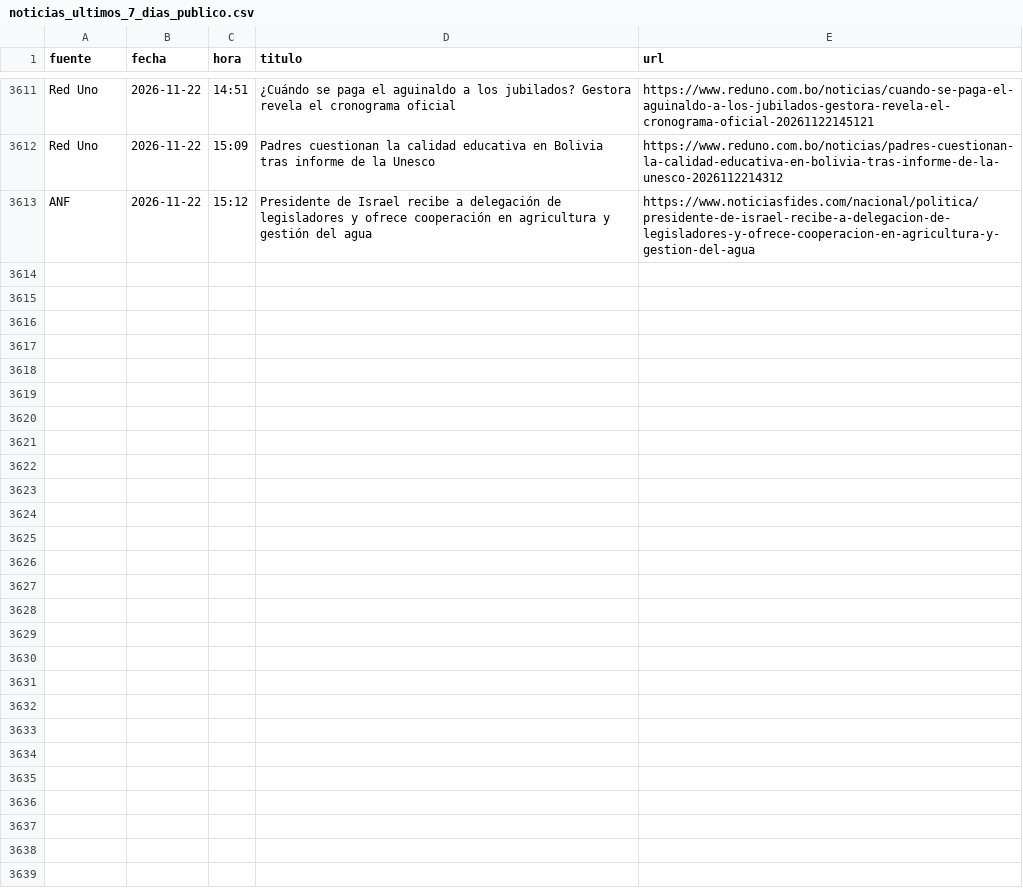
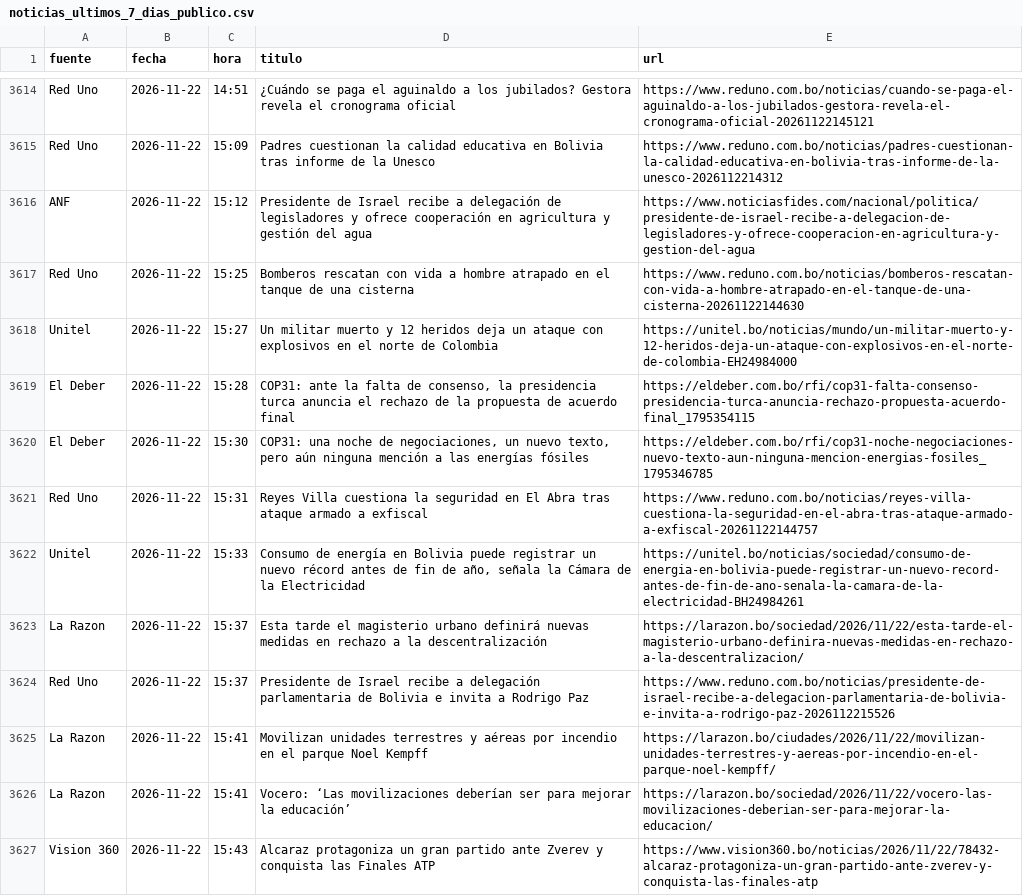
Before and after one commit to BohozX/Indices-de-Incertidumbre, a CSV file: noticias_ultimos_7_dias_publico.csv, drawn as a sheet; only a part is shown, gaps mark what is left out; the diff covers the shown part only.

```diff
--- a/noticias_ultimos_7_dias_publico.csv
+++ b/noticias_ultimos_7_dias_publico.csv
@@ -3613 +3616,12 @@ Red Uno,2026-11-22,15:09,Padres cuestionan la calidad educativa en Bolivia tras
 ANF,2026-11-22,15:12,Presidente de Israel recibe a delegación de legisladores y ofrece cooperación en agricultura y gestión del agua,https://www.noticiasfides.com/nacional/politica/presidente-de-israel-recibe-a-delegacion-de-legisladores-y-ofrece-cooperacion-en-agricultura-y-gestion-del-agua
+Red Uno,2026-11-22,15:25,Bomberos rescatan con vida a hombre atrapado en el tanque de una cisterna,https://www.reduno.com.bo/noticias/bomberos-rescatan-con-vida-a-hombre-atrapado-en-el-tanque-de-una-cisterna-20261122144630
+Unitel,2026-11-22,15:27,Un militar muerto y 12 heridos deja un ataque con explosivos en el norte de Colombia,https://unitel.bo/noticias/mundo/un-militar-muerto-y-12-heridos-deja-un-ataque-con-explosivos-en-el-norte-de-colombia-EH24984000
+El Deber,2026-11-22,15:28,"COP31: ante la falta de consenso, la presidencia turca anuncia el rechazo de la propuesta de acuerdo final",https://eldeber.com.bo/rfi/cop31-falta-consenso-presidencia-turca-anuncia-rechazo-propuesta-acuerdo-final_1795354115
+El Deber,2026-11-22,15:30,"COP31: una noche de negociaciones, un nuevo texto, pero aún ninguna mención a las energías fósiles",https://eldeber.com.bo/rfi/cop31-noche-negociaciones-nuevo-texto-aun-ninguna-mencion-energias-fosiles_1795346785
+Red Uno,2026-11-22,15:31,Reyes Villa cuestiona la seguridad en El Abra tras ataque armado a exfiscal,https://www.reduno.com.bo/noticias/reyes-villa-cuestiona-la-seguridad-en-el-abra-tras-ataque-armado-a-exfiscal-20261122144757
+Unitel,2026-11-22,15:33,"Consumo de energía en Bolivia puede registrar un nuevo récord antes de fin de año, señala la Cámara de la Electricidad",https://unitel.bo/noticias/sociedad/consumo-de-energia-en-bolivia-puede-registrar-un-nuevo-record-antes-de-fin-de-ano-senala-la-camara-de-la-electricidad-BH24984261
+La Razon,2026-11-22,15:37,Esta tarde el magisterio urbano definirá nuevas medidas en rechazo a la descentralización,https://larazon.bo/sociedad/2026/11/22/esta-tarde-el-magisterio-urbano-definira-nuevas-medidas-en-rechazo-a-la-descentralizacion/
+Red Uno,2026-11-22,15:37,Presidente de Israel recibe a delegación parlamentaria de Bolivia e invita a Rodrigo Paz,https://www.reduno.com.bo/noticias/presidente-de-israel-recibe-a-delegacion-parlamentaria-de-bolivia-e-invita-a-rodrigo-paz-2026112215526
+La Razon,2026-11-22,15:41,Movilizan unidades terrestres y aéreas por incendio en el parque Noel Kempff,https://larazon.bo/ciudades/2026/11/22/movilizan-unidades-terrestres-y-aereas-por-incendio-en-el-parque-noel-kempff/
+La Razon,2026-11-22,15:41,Vocero: ‘Las movilizaciones deberían ser para mejorar la educación’,https://larazon.bo/sociedad/2026/11/22/vocero-las-movilizaciones-deberian-ser-para-mejorar-la-educacion/
+Vision 360,2026-11-22,15:43,Alcaraz protagoniza un gran partido ante Zverev y conquista las Finales ATP,https://www.vision360.bo/noticias/2026/11/22/78432-alcaraz-protagoniza-un-gran-partido-ante-zverev-y-conquista-las-finales-atp
```
Also changed, not shown: 14 added rows and 5 edited cells elsewhere in this file, 3 other files.
